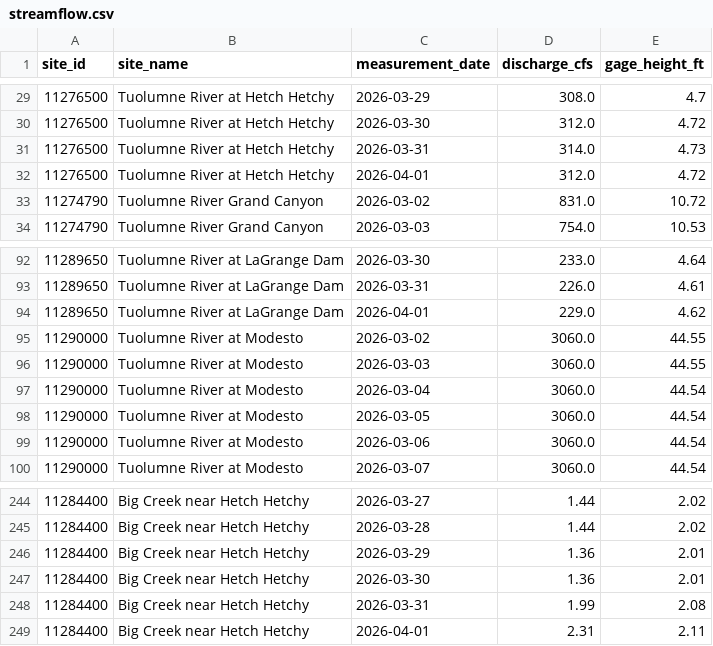
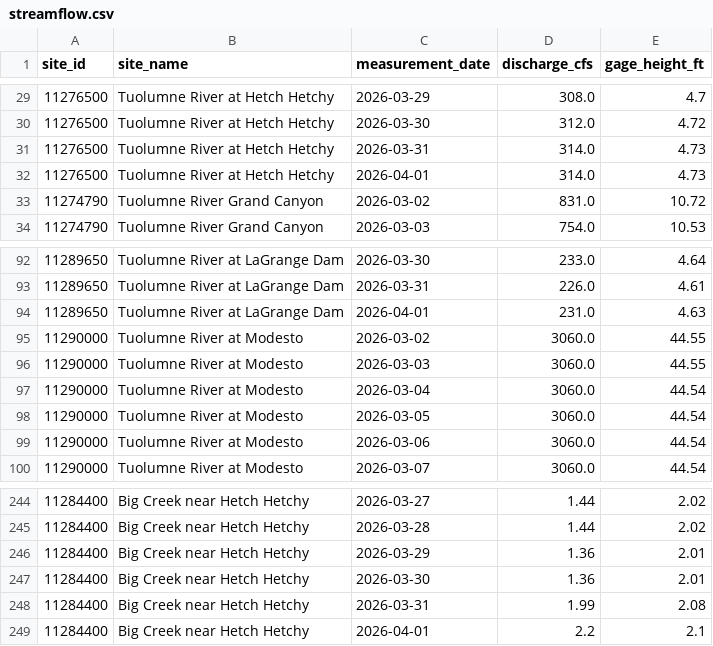
Before and after one commit to bdgroves/sierra-flow-cobol, a CSV file: streamflow.csv, drawn as a sheet; only a part is shown, gaps mark what is left out.

```diff
--- a/streamflow.csv
+++ b/streamflow.csv
@@ -31,3 +31,3 @@ site_id,site_name,measurement_date,discharge_cfs,gage_height_ft
 11276500,Tuolumne River at Hetch Hetchy,2026-03-31,314.0,4.73
-11276500,Tuolumne River at Hetch Hetchy,2026-04-01,312.0,4.72
+11276500,Tuolumne River at Hetch Hetchy,2026-04-01,314.0,4.73
 11274790,Tuolumne River Grand Canyon,2026-03-02,831.0,10.72
@@ -93,3 +93,3 @@ site_id,site_name,measurement_date,discharge_cfs,gage_height_ft
 11289650,Tuolumne River at LaGrange Dam,2026-03-31,226.0,4.61
-11289650,Tuolumne River at LaGrange Dam,2026-04-01,229.0,4.62
+11289650,Tuolumne River at LaGrange Dam,2026-04-01,231.0,4.63
 11290000,Tuolumne River at Modesto,2026-03-02,3060.0,44.55
@@ -248,2 +248,2 @@ site_id,site_name,measurement_date,discharge_cfs,gage_height_ft
 11284400,Big Creek near Hetch Hetchy,2026-03-31,1.99,2.08
-11284400,Big Creek near Hetch Hetchy,2026-04-01,2.31,2.11
+11284400,Big Creek near Hetch Hetchy,2026-04-01,2.2,2.1
```
Also changed, not shown: 1 other file.
